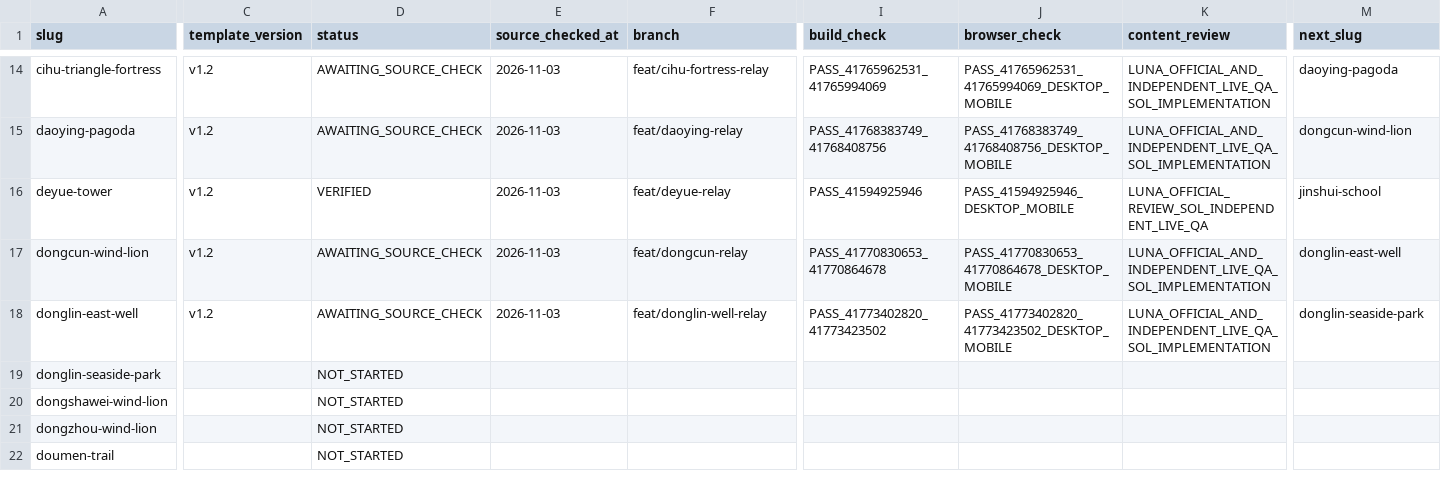
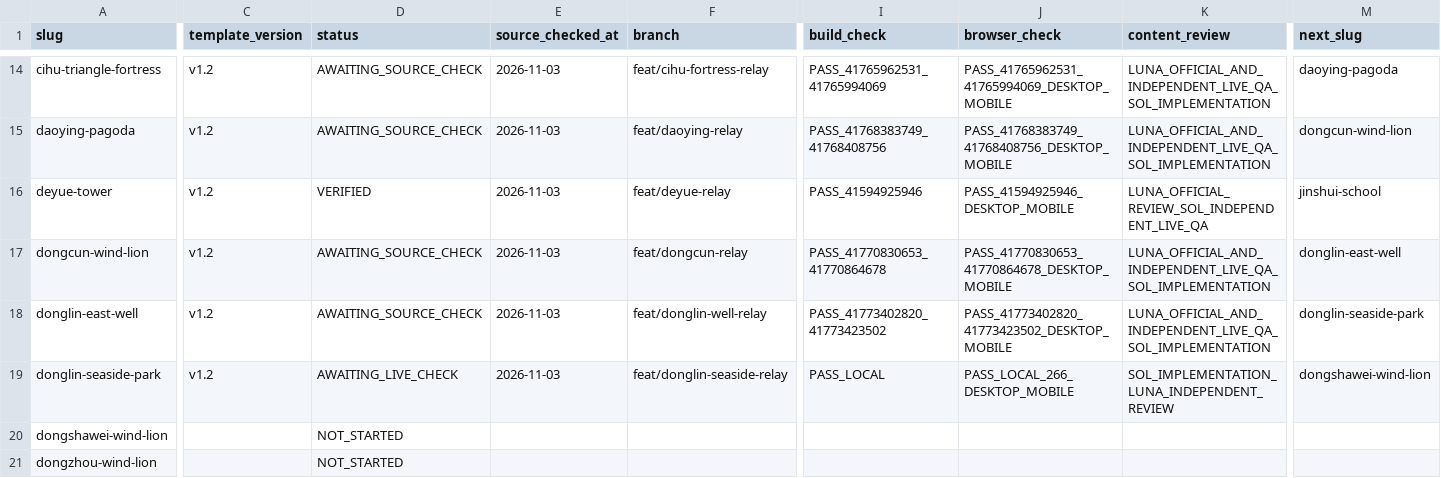
Before and after one commit to n20186005-hash/kinmenguide, a CSV file: docs/attraction-template-migration.csv, drawn as a sheet; only a part is shown, gaps mark what is left out; the shorter side is filled out with more unchanged rows; the diff covers the shown part only; the diff names each change by its address in the sheet, - before the commit and + after, or states it on an @@ line.

Commit message:
Migrate Donglin Seaside Park attraction to v1.2 (#123)

```diff
--- a/docs/attraction-template-migration.csv
+++ b/docs/attraction-template-migration.csv
-C19 (template_version): (empty)
+C19 (template_version): v1.2
-D19 (status): NOT_STARTED
+D19 (status): AWAITING_LIVE_CHECK
-E19 (source_checked_at): (empty)
+E19 (source_checked_at): 2026-11-03
-F19 (branch): (empty)
+F19 (branch): feat/donglin-seaside-relay
-I19 (build_check): (empty)
+I19 (build_check): PASS_LOCAL
-J19 (browser_check): (empty)
+J19 (browser_check): PASS_LOCAL_266_DESKTOP_MOBILE
-K19 (content_review): (empty)
+K19 (content_review): SOL_IMPLEMENTATION_LUNA_INDEPENDENT_REVIEW
-M19 (next_slug): (empty)
+M19 (next_slug): dongshawei-wind-lion
```
Also changed, not shown: 1 edited cell elsewhere in this file, 4 other files.
